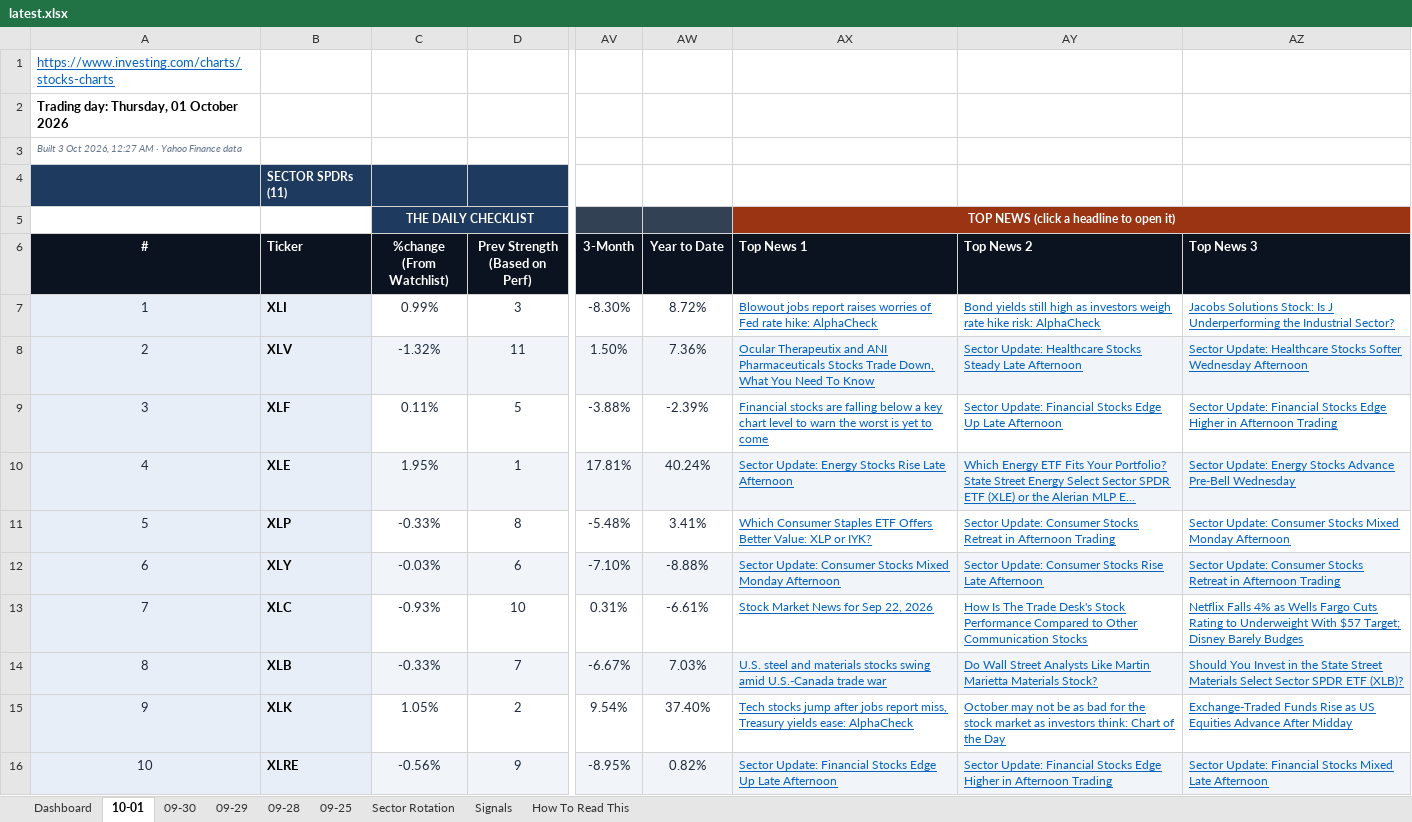
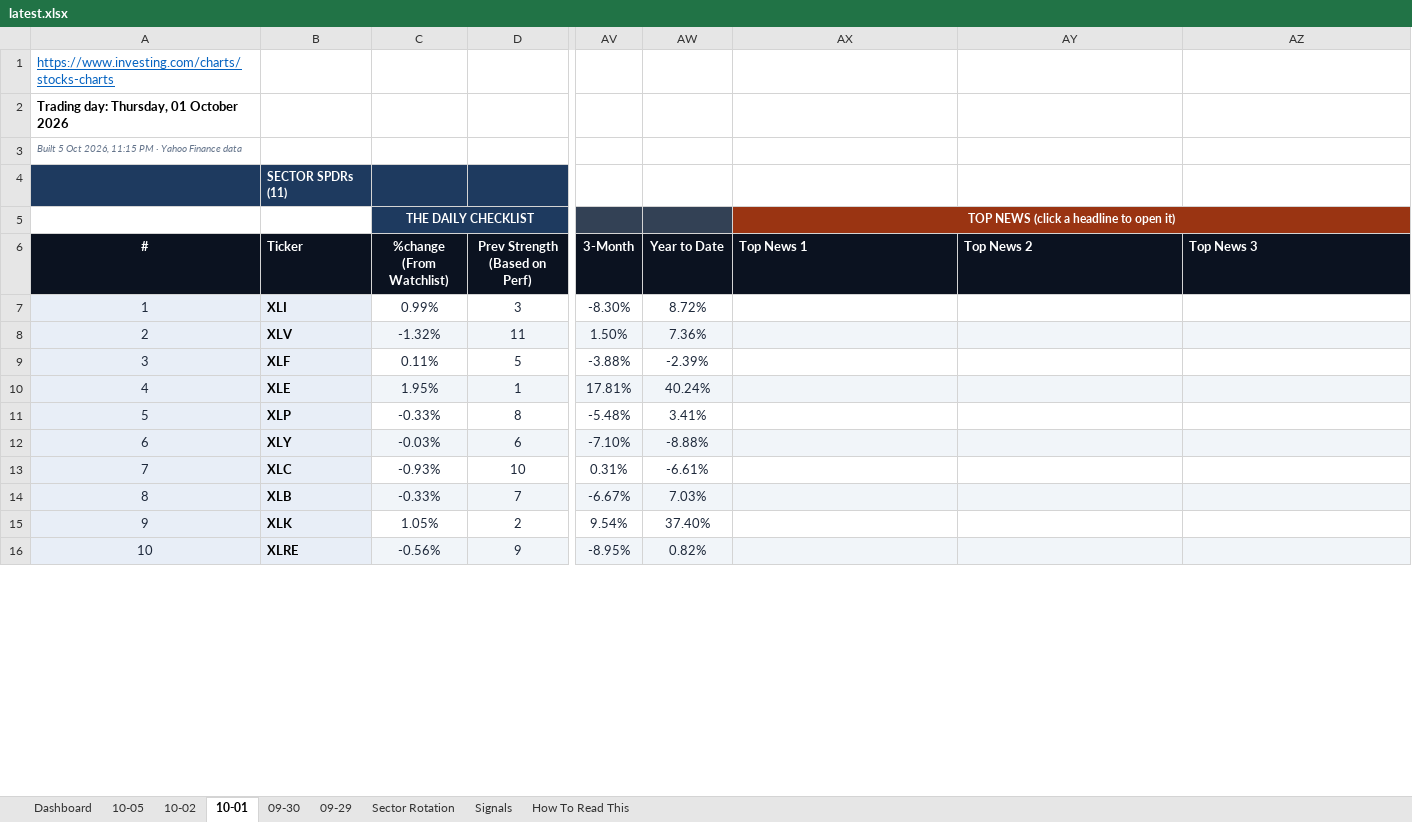
Before and after one commit to GeoWizard4645/Stock-Analysis-for-my-Grandpa, an Excel workbook: docs/data/latest.xlsx, sheet 10-01, drawn as a sheet; only a part is shown, gaps mark what is left out; values as stored, in another font and other column widths than the file's, no borders; conditional formats not drawn; the diff covers the shown part only; the diff names each change by its address in the sheet, - before the commit and + after, or states it on an @@ line.

```diff
--- a/docs/data/latest.xlsx (sheet 10-01)
+++ b/docs/data/latest.xlsx (sheet 10-01)
-sheet tab: 09-28
-sheet tab: 09-25
+sheet tab: 10-05
+sheet tab: 10-02
-A3 (#): Built 3 Oct 2026, 12:27 AM · Yahoo…
+A3 (#): Built 5 Oct 2026, 11:15 PM · Yahoo…
-AX7 (Top News 1): Blowout jobs report raises worries of Fed rate hike: AlphaCheck
+AX7 (Top News 1): (empty)
-AY7 (Top News 2): Bond yields still high as investors weigh rate hike risk: AlphaCheck
+AY7 (Top News 2): (empty)
-AZ7 (Top News 3): Jacobs Solutions Stock: Is J Underperforming the Industrial Sector?
+AZ7 (Top News 3): (empty)
-AX8 (Top News 1): Ocular Therapeutix and ANI Pharmaceuticals Stocks Trade Down, What You Need To Know
+AX8 (Top News 1): (empty)
-AY8 (Top News 2): Sector Update: Healthcare Stocks Steady Late Afternoon
+AY8 (Top News 2): (empty)
-AZ8 (Top News 3): Sector Update: Healthcare Stocks Softer Wednesday Afternoon
+AZ8 (Top News 3): (empty)
-AX9 (Top News 1): Financial stocks are falling below a key chart level to warn the worst is yet to come
+AX9 (Top News 1): (empty)
-AY9 (Top News 2): Sector Update: Financial Stocks Edge Up Late Afternoon
+AY9 (Top News 2): (empty)
-AZ9 (Top News 3): Sector Update: Financial Stocks Edge Higher in Afternoon Trading
+AZ9 (Top News 3): (empty)
-AX10 (Top News 1): Sector Update: Energy Stocks Rise Late Afternoon
+AX10 (Top News 1): (empty)
-AY10 (Top News 2): Which Energy ETF Fits Your Portfolio? State Street Energy Select Sector SPDR ETF (XLE) or the Alerian MLP E...
+AY10 (Top News 2): (empty)
-AZ10 (Top News 3): Sector Update: Energy Stocks Advance Pre-Bell Wednesday
+AZ10 (Top News 3): (empty)
-AX11 (Top News 1): Which Consumer Staples ETF Offers Better Value: XLP or IYK?
+AX11 (Top News 1): (empty)
-AY11 (Top News 2): Sector Update: Consumer Stocks Retreat in Afternoon Trading
+AY11 (Top News 2): (empty)
-AZ11 (Top News 3): Sector Update: Consumer Stocks Mixed Monday Afternoon
+AZ11 (Top News 3): (empty)
-AX12 (Top News 1): Sector Update: Consumer Stocks Mixed Monday Afternoon
+AX12 (Top News 1): (empty)
-AY12 (Top News 2): Sector Update: Consumer Stocks Rise Late Afternoon
+AY12 (Top News 2): (empty)
-AZ12 (Top News 3): Sector Update: Consumer Stocks Retreat in Afternoon Trading
+AZ12 (Top News 3): (empty)
-AX13 (Top News 1): Stock Market News for Sep 22, 2026
+AX13 (Top News 1): (empty)
-AY13 (Top News 2): How Is The Trade Desk's Stock Performance Compared to Other Communication Stocks
+AY13 (Top News 2): (empty)
-AZ13 (Top News 3): Netflix Falls 4% as Wells Fargo Cuts Rating to Underweight With $57 Target; Disney Barely Budges
+AZ13 (Top News 3): (empty)
-AX14 (Top News 1): U.S. steel and materials stocks swing amid U.S.-Canada trade war
+AX14 (Top News 1): (empty)
-AY14 (Top News 2): Do Wall Street Analysts Like Martin Marietta Materials Stock?
+AY14 (Top News 2): (empty)
-AZ14 (Top News 3): Should You Invest in the State Street Materials Select Sector SPDR ETF (XLB)?
+AZ14 (Top News 3): (empty)
-AX15 (Top News 1): Tech stocks jump after jobs report miss, Treasury yields ease: AlphaCheck
+AX15 (Top News 1): (empty)
-AY15 (Top News 2): October may not be as bad for the stock market as investors think: Chart of the Day
+AY15 (Top News 2): (empty)
-AZ15 (Top News 3): Exchange-Traded Funds Rise as US Equities Advance After Midday
+AZ15 (Top News 3): (empty)
-AX16 (Top News 1): Sector Update: Financial Stocks Edge Up Late Afternoon
+AX16 (Top News 1): (empty)
-AY16 (Top News 2): Sector Update: Financial Stocks Edge Higher in Afternoon Trading
+AY16 (Top News 2): (empty)
-AZ16 (Top News 3): Sector Update: Financial Stocks Mixed Late Afternoon
+AZ16 (Top News 3): (empty)
```
Also changed, not shown: 90 edited cells elsewhere in this sheet, sheet Dashboard, sheet Signals, sheet Sector Rotation, sheet 09-30, sheet 09-29, 1 other file.
